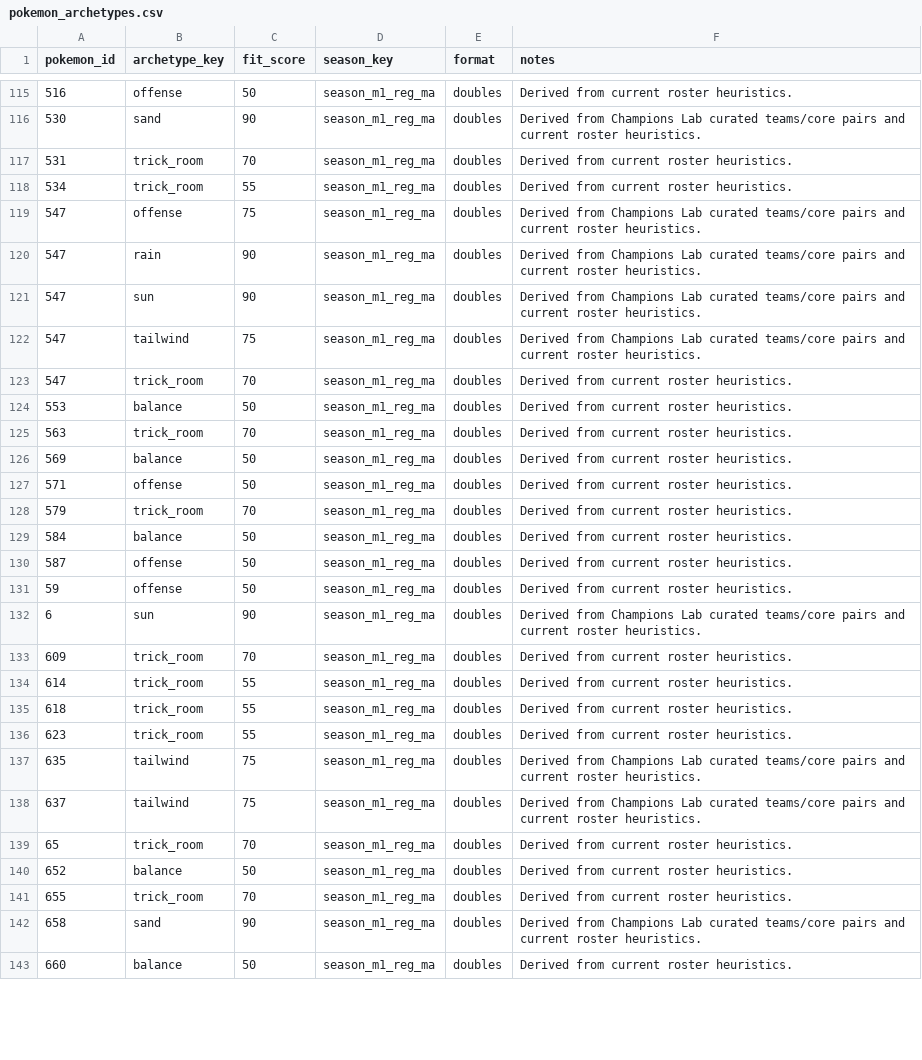
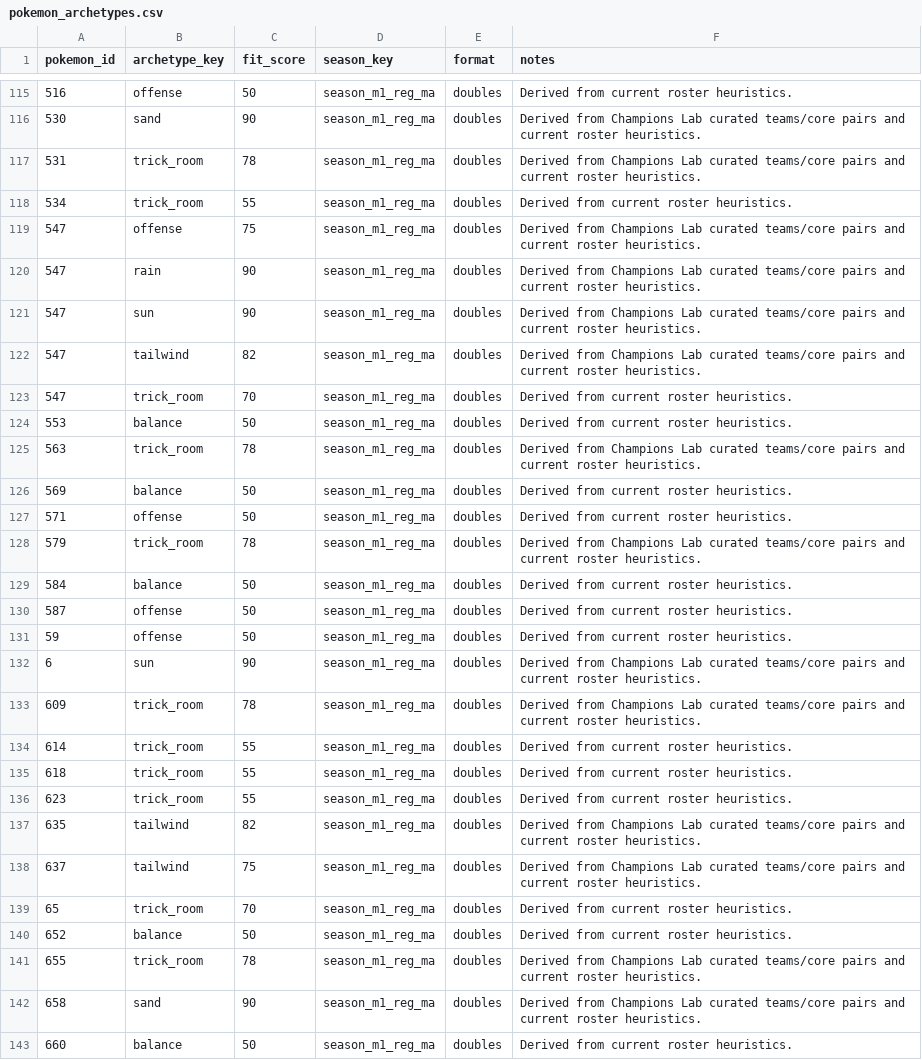
Before and after one commit to dimasmijares/pokemon-db, a CSV file: pokemon_champions_codex_final/data_raw/pokemon_archetypes.csv, drawn as a sheet; only a part is shown, gaps mark what is left out; the diff covers the shown part only.

```diff
--- a/pokemon_champions_codex_final/data_raw/pokemon_archetypes.csv
+++ b/pokemon_champions_codex_final/data_raw/pokemon_archetypes.csv
@@ -116,3 +116,3 @@ pokemon_id,archetype_key,fit_score,season_key,format,notes
 530,sand,90,season_m1_reg_ma,doubles,Derived from Champions Lab curated teams/core pairs and current roster heuristics.
-531,trick_room,70,season_m1_reg_ma,doubles,Derived from current roster heuristics.
+531,trick_room,78,season_m1_reg_ma,doubles,Derived from Champions Lab curated teams/core pairs and current roster heuristics.
 534,trick_room,55,season_m1_reg_ma,doubles,Derived from current roster heuristics.
@@ -121,9 +121,9 @@ pokemon_id,archetype_key,fit_score,season_key,format,notes
 547,sun,90,season_m1_reg_ma,doubles,Derived from Champions Lab curated teams/core pairs and current roster heuristics.
-547,tailwind,75,season_m1_reg_ma,doubles,Derived from Champions Lab curated teams/core pairs and current roster heuristics.
+547,tailwind,82,season_m1_reg_ma,doubles,Derived from Champions Lab curated teams/core pairs and current roster heuristics.
 547,trick_room,70,season_m1_reg_ma,doubles,Derived from current roster heuristics.
 553,balance,50,season_m1_reg_ma,doubles,Derived from current roster heuristics.
-563,trick_room,70,season_m1_reg_ma,doubles,Derived from current roster heuristics.
+563,trick_room,78,season_m1_reg_ma,doubles,Derived from Champions Lab curated teams/core pairs and current roster heuristics.
 569,balance,50,season_m1_reg_ma,doubles,Derived from current roster heuristics.
 571,offense,50,season_m1_reg_ma,doubles,Derived from current roster heuristics.
-579,trick_room,70,season_m1_reg_ma,doubles,Derived from current roster heuristics.
+579,trick_room,78,season_m1_reg_ma,doubles,Derived from Champions Lab curated teams/core pairs and current roster heuristics.
 584,balance,50,season_m1_reg_ma,doubles,Derived from current roster heuristics.
@@ -132,3 +132,3 @@ pokemon_id,archetype_key,fit_score,season_key,format,notes
 6,sun,90,season_m1_reg_ma,doubles,Derived from Champions Lab curated teams/core pairs and current roster heuristics.
-609,trick_room,70,season_m1_reg_ma,doubles,Derived from current roster heuristics.
+609,trick_room,78,season_m1_reg_ma,doubles,Derived from Champions Lab curated teams/core pairs and current roster heuristics.
 614,trick_room,55,season_m1_reg_ma,doubles,Derived from current roster heuristics.
@@ -136,3 +136,3 @@ pokemon_id,archetype_key,fit_score,season_key,format,notes
 623,trick_room,55,season_m1_reg_ma,doubles,Derived from current roster heuristics.
-635,tailwind,75,season_m1_reg_ma,doubles,Derived from Champions Lab curated teams/core pairs and current roster heuristics.
+635,tailwind,82,season_m1_reg_ma,doubles,Derived from Champions Lab curated teams/core pairs and current roster heuristics.
 637,tailwind,75,season_m1_reg_ma,doubles,Derived from Champions Lab curated teams/core pairs and current roster heuristics.
@@ -140,3 +140,3 @@ pokemon_id,archetype_key,fit_score,season_key,format,notes
 652,balance,50,season_m1_reg_ma,doubles,Derived from current roster heuristics.
-655,trick_room,70,season_m1_reg_ma,doubles,Derived from current roster heuristics.
+655,trick_room,78,season_m1_reg_ma,doubles,Derived from Champions Lab curated teams/core pairs and current roster heuristics.
 658,sand,90,season_m1_reg_ma,doubles,Derived from Champions Lab curated teams/core pairs and current roster heuristics.
```
Also changed, not shown: 56 edited cells elsewhere in this file, pokemon_champions_codex_final/data_raw/matchups.csv, 4 other files.
